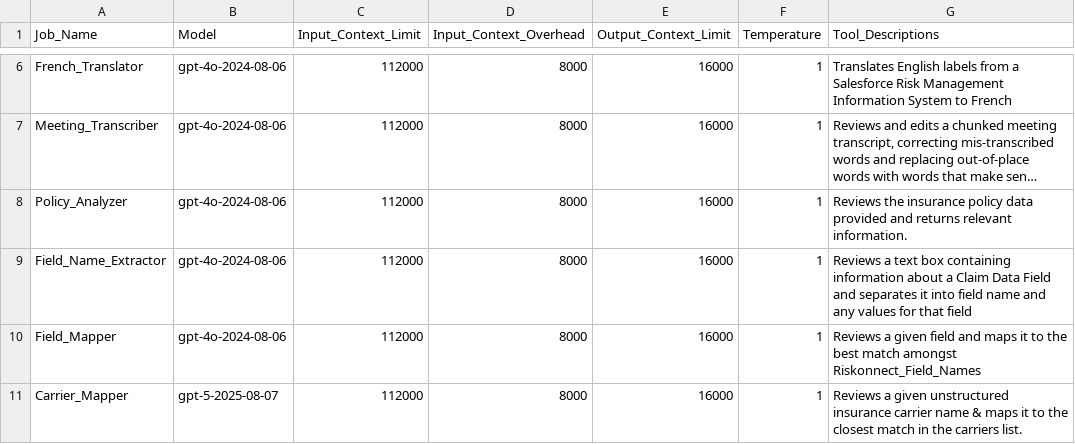
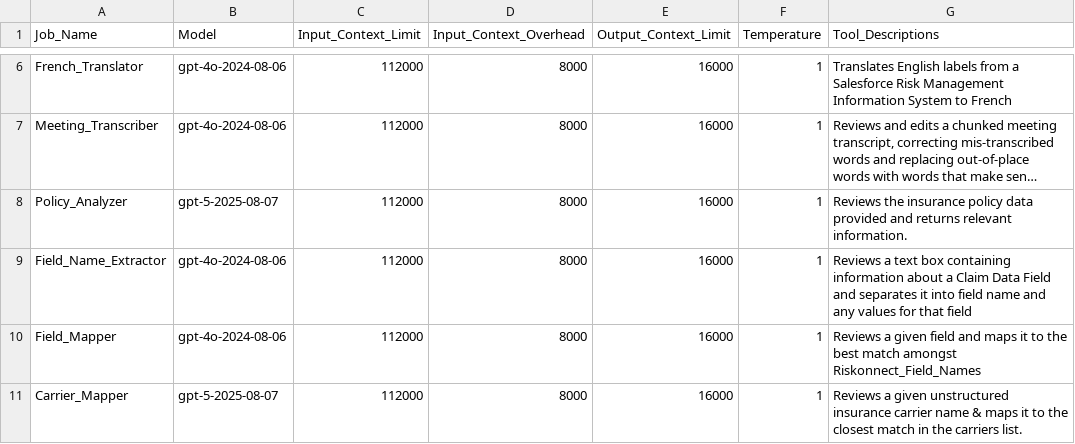
Before and after one commit to andyvonnegut/general-purpose-agent-2.0, a CSV file: Configuration_Files/GPA_Job_Configuration.csv, drawn as a sheet; only a part is shown, gaps mark what is left out; long unchanged cells end in …; the diff covers the shown part only; the diff names each change by its address in the sheet, - before the commit and + after, or states it on an @@ line.

```diff
--- a/Configuration_Files/GPA_Job_Configuration.csv
+++ b/Configuration_Files/GPA_Job_Configuration.csv
-B8 (Model): gpt-4o-2024-08-06
+B8 (Model): gpt-5-2025-08-07
```
Also changed, not shown: 2 added rows and 1 edited cell elsewhere in this file, Configuration_Files/GPA_Questions.csv, 2 other files.
